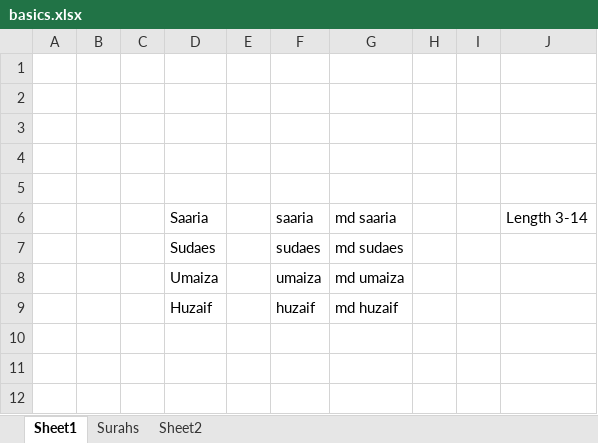
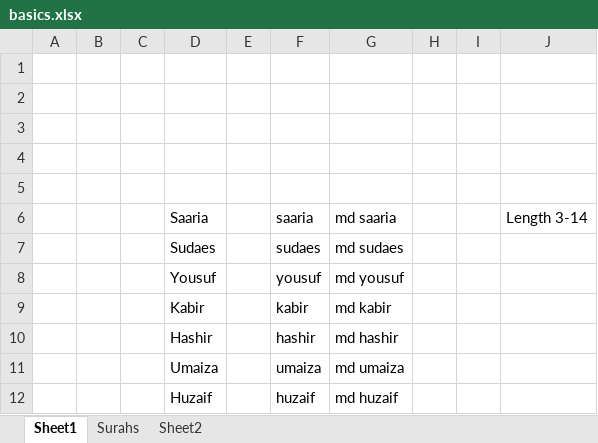
Before and after one commit to Saaria-Zahid/-Excel-for-Data-Analysis, an Excel workbook: DataValidation_01/basics.xlsx, sheet Sheet1, drawn as a sheet; values as stored, in another font and other column widths than the file's, no borders; the diff names each change by its address in the sheet, - before the commit and + after, or states it on an @@ line.

```diff
--- a/DataValidation_01/basics.xlsx (sheet Sheet1)
+++ b/DataValidation_01/basics.xlsx (sheet Sheet1)
+row 8:  |  |  | Yousuf |  | yousuf | md yousuf
+row 9:  |  |  | Kabir |  | kabir | md kabir
+row 10:  |  |  | Hashir |  | hashir | md hashir
```
Also changed, not shown: 2 other files.
